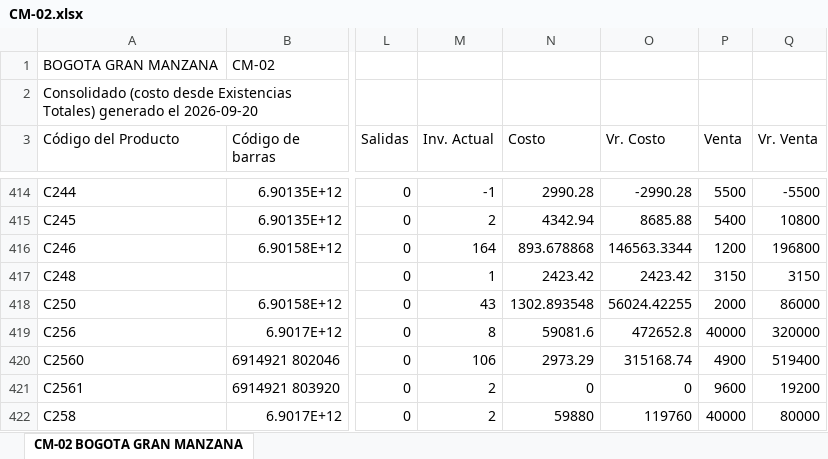
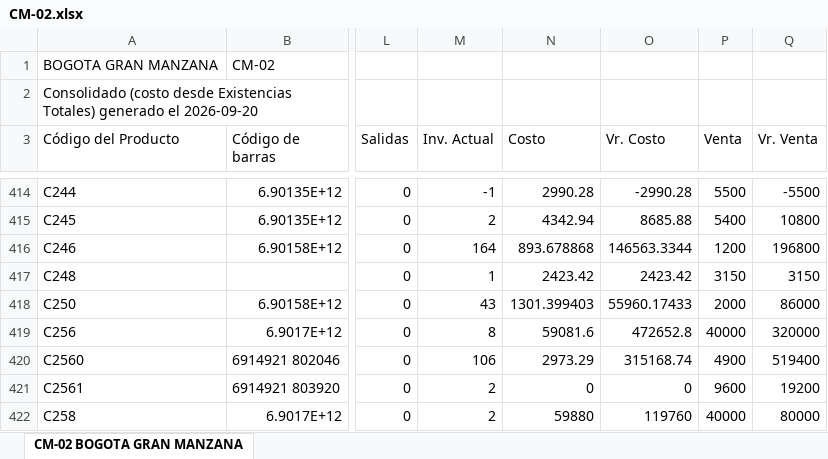
Before and after one commit to jeicardu03/vsummer-dashboard-toys, an Excel workbook: bodegas/CM-02.xlsx, sheet CM-02 BOGOTA GRAN MANZANA, drawn as a sheet; only a part is shown, gaps mark what is left out; values as stored, in another font and other column widths than the file's, no borders; the diff names each change by its address in the sheet, - before the commit and + after, or states it on an @@ line.

```diff
--- a/bodegas/CM-02.xlsx (sheet CM-02 BOGOTA GRAN MANZANA)
+++ b/bodegas/CM-02.xlsx (sheet CM-02 BOGOTA GRAN MANZANA)
-N418 (Costo): 1302.893548
+N418 (Costo): 1301.399403
-O418 (Vr. Costo): 56024.42255
+O418 (Vr. Costo): 55960.17433
```
Also changed, not shown: bodegas/001.xlsx, bodegas/02.xlsx, 12 other files.
